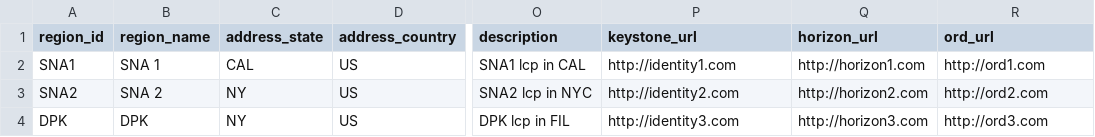
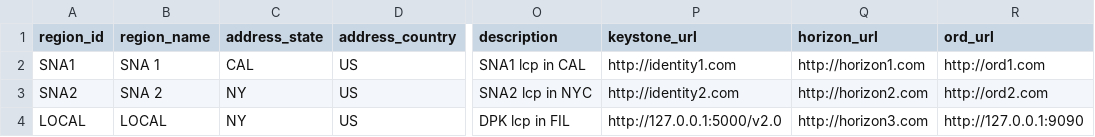
Before and after one commit to openstack-archive/ranger, a CSV file: orm/services/region_manager/rms/resources/regions.csv, drawn as a sheet; only a part is shown, gaps mark what is left out; the diff names each change by its address in the sheet, - before the commit and + after, or states it on an @@ line.

Commit message:
Added and edited files to run ranger
Created scripts for setting up ranger as well as
modifying the service files as part of the setup.

Change-Id: Ic1d77dd03fa2287097f35f3de5e890cfb768f71b

```diff
--- a/orm/services/region_manager/rms/resources/regions.csv
+++ b/orm/services/region_manager/rms/resources/regions.csv
-A4 (region_id): DPK
+A4 (region_id): LOCAL
-B4 (region_name): DPK
+B4 (region_name): LOCAL
-P4 (keystone_url): http://identity3.com
+P4 (keystone_url): http://127.0.0.1:5000/v2.0
-R4 (ord_url): http://ord3.com
+R4 (ord_url): http://127.0.0.1:9090
```
Also changed, not shown: 19 other files.
